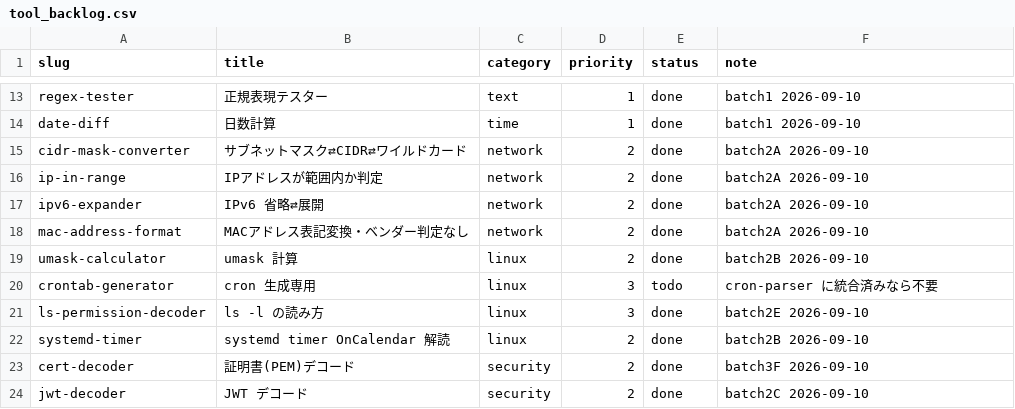
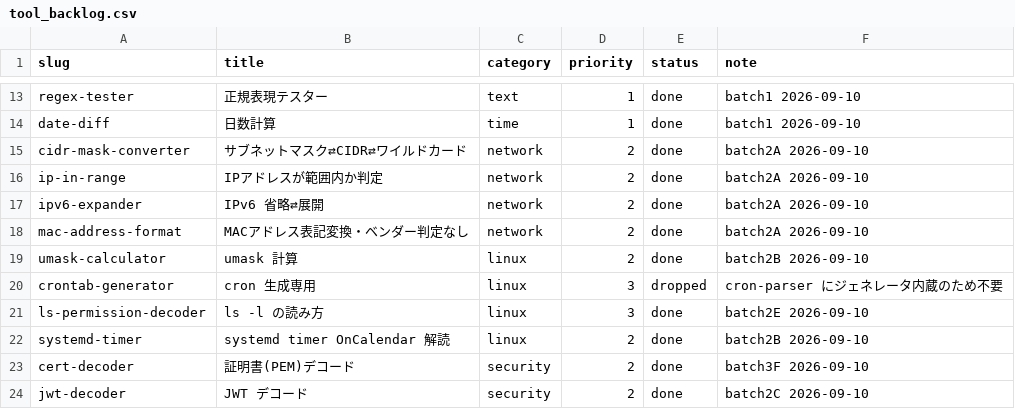
Before and after one commit to ishingo0124-byte/engineer-toolbox, a CSV file: data/tool_backlog.csv, drawn as a sheet; only a part is shown, gaps mark what is left out; the diff covers the shown part only.

```diff
--- a/data/tool_backlog.csv
+++ b/data/tool_backlog.csv
@@ -19,3 +19,3 @@ mac-address-format,MACアドレス表記変換・ベンダー判定なし,networ
 umask-calculator,umask 計算,linux,2,done,batch2B 2026-09-10
-crontab-generator,cron 生成専用,linux,3,todo,cron-parser に統合済みなら不要
+crontab-generator,cron 生成専用,linux,3,dropped,cron-parser にジェネレータ内蔵のため不要
 ls-permission-decoder,ls -l の読み方,linux,3,done,batch2E 2026-09-10
```
Also changed, not shown: 12 added rows and 24 edited cells elsewhere in this file, 48 other files.
